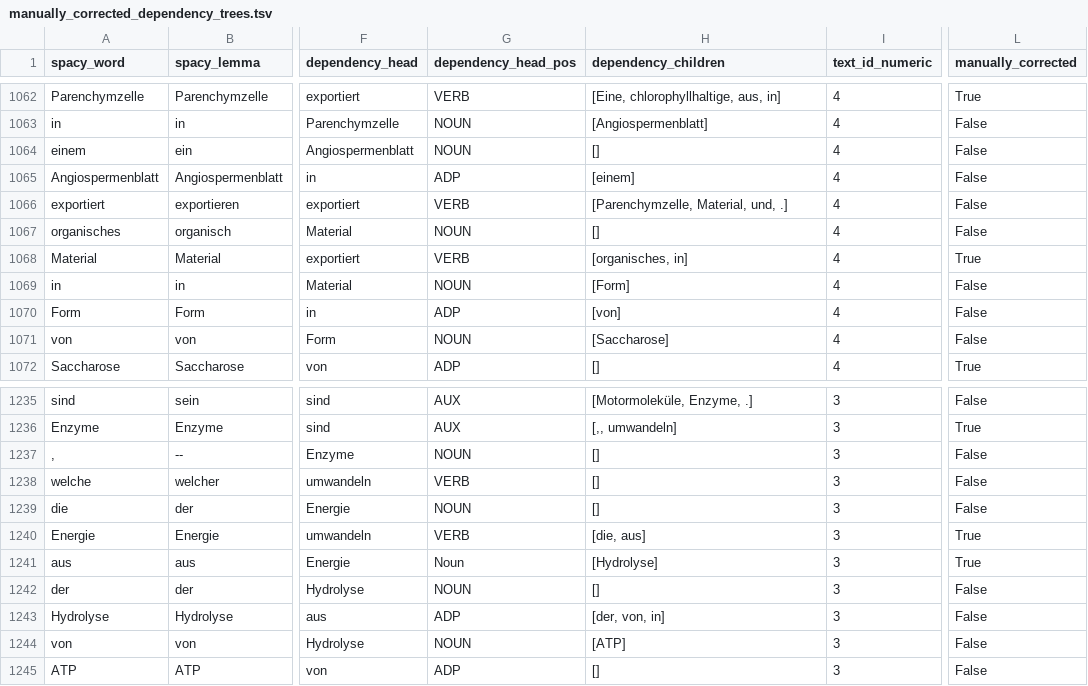
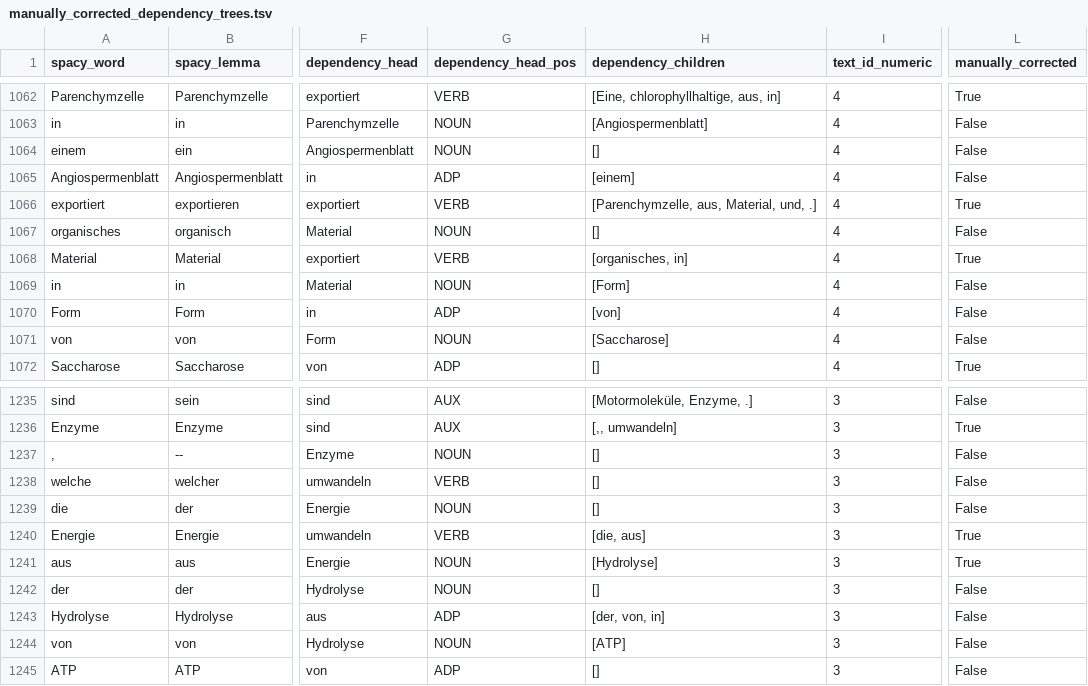
Before and after one commit to saphjra/PoTeC_depencency_trees_correction, a TSV file: Janas Corrections/manually_corrected_dependency_trees.tsv, drawn as a sheet; only a part is shown, gaps mark what is left out; the diff covers the shown part only; the diff names each change by its address in the sheet, - before the commit and + after, or states it on an @@ line.

Commit message:
checking for annotation inconsistency in my manually corrected files, consticuencies done, dependencies partly

```diff
--- a/Janas Corrections/manually_corrected_dependency_trees.tsv
+++ b/Janas Corrections/manually_corrected_dependency_trees.tsv
-H1066 (dependency_children): [Parenchymzelle, Material, und, .]
+H1066 (dependency_children): [Parenchymzelle, aus, Material, und, .]
-L1066 (manually_corrected): False
+L1066 (manually_corrected): True
-G1241 (dependency_head_pos): Noun
+G1241 (dependency_head_pos): NOUN
```
Also changed, not shown: 24 edited cells elsewhere in this file, 2 other files.
